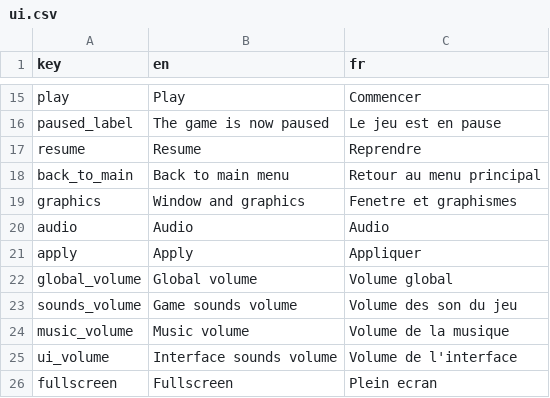
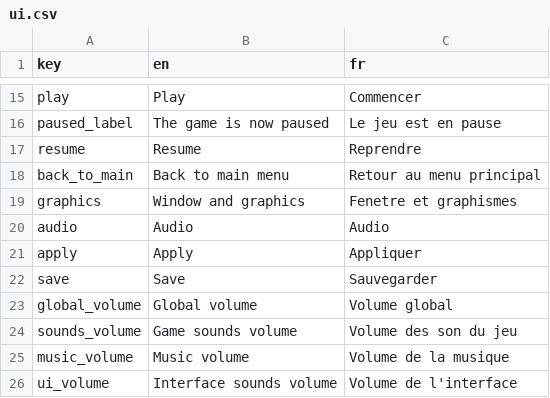
Before and after one commit to Sergueille/OpenGLTest, a CSV file: OpenGLTest/Localization/ui.csv, drawn as a sheet; only a part is shown, gaps mark what is left out; the shorter side is filled out with more unchanged rows.

```diff
--- a/OpenGLTest/Localization/ui.csv
+++ b/OpenGLTest/Localization/ui.csv
@@ -21,2 +21,3 @@
 "apply","Apply","Appliquer"
+"save","Save","Sauvegarder"
 "global_volume","Global volume","Volume global"
```
Also changed, not shown: 18 other files.
